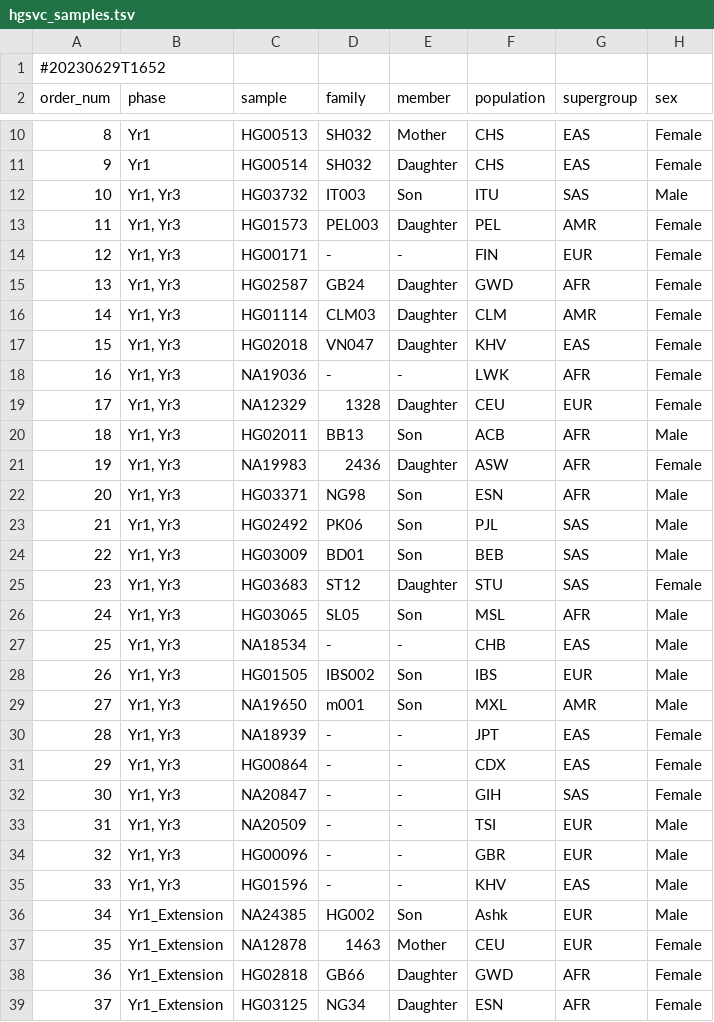
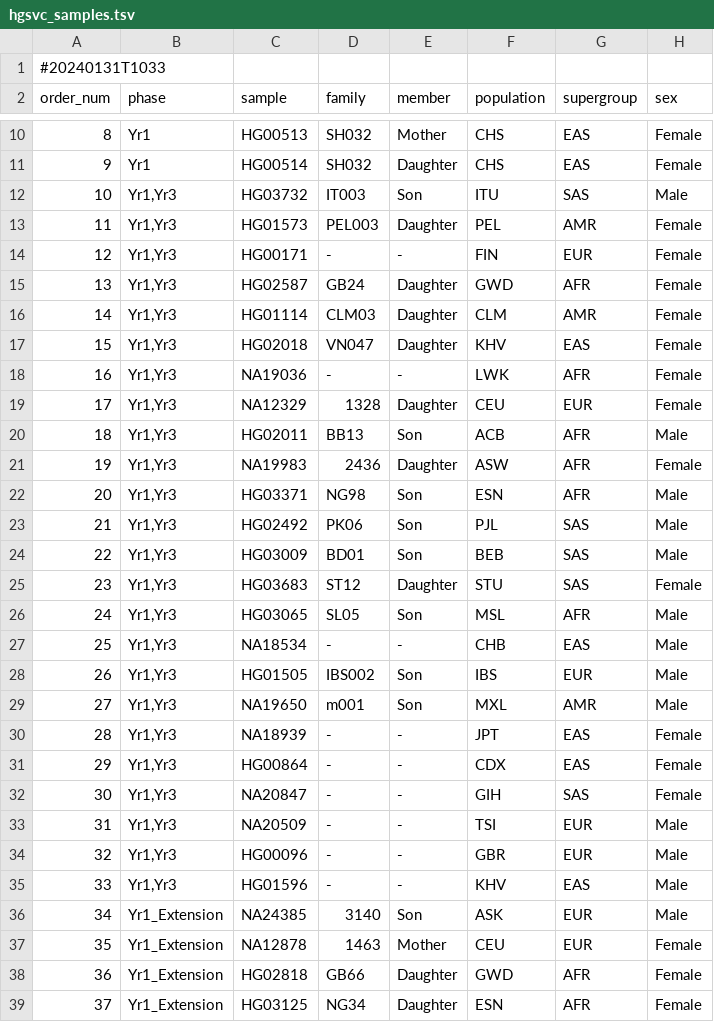
Before and after one commit to core-unit-bioinformatics/project-run-hgsvc-hybrid-assemblies, a TSV file: annotations/projectmng/hgsvc_samples.tsv, drawn as a sheet; only a part is shown, gaps mark what is left out.

Commit message:
add nb for data freeze master table

```diff
--- a/annotations/projectmng/hgsvc_samples.tsv
+++ b/annotations/projectmng/hgsvc_samples.tsv
@@ -1,2 +1,2 @@
-#20230629T1652							
+#20240131T1033
 order_num	phase	sample	family	member	population	supergroup	sex
@@ -11,27 +11,27 @@ order_num	phase	sample	family	member	population	supergroup	sex
 9	Yr1	HG00514	SH032	Daughter	CHS	EAS	Female
-10	Yr1, Yr3	HG03732	IT003	Son	ITU	SAS	Male
-11	Yr1, Yr3	HG01573	PEL003	Daughter	PEL	AMR	Female
-12	Yr1, Yr3	HG00171	-	-	FIN	EUR	Female
-13	Yr1, Yr3	HG02587	GB24	Daughter	GWD	AFR	Female
-14	Yr1, Yr3	HG01114	CLM03	Daughter	CLM	AMR	Female
-15	Yr1, Yr3	HG02018	VN047	Daughter	KHV	EAS	Female
-16	Yr1, Yr3	NA19036	-	-	LWK	AFR	Female
-17	Yr1, Yr3	NA12329	1328	Daughter	CEU	EUR	Female
-18	Yr1, Yr3	HG02011	BB13	Son	ACB	AFR	Male
-19	Yr1, Yr3	NA19983	2436	Daughter	ASW	AFR	Female
-20	Yr1, Yr3	HG03371	NG98	Son	ESN	AFR	Male
-21	Yr1, Yr3	HG02492	PK06	Son	PJL	SAS	Male
-22	Yr1, Yr3	HG03009	BD01	Son	BEB	SAS	Male
-23	Yr1, Yr3	HG03683	ST12	Daughter	STU	SAS	Female
-24	Yr1, Yr3	HG03065	SL05	Son	MSL	AFR	Male
-25	Yr1, Yr3	NA18534	-	-	CHB	EAS	Male
-26	Yr1, Yr3	HG01505	IBS002	Son	IBS	EUR	Male
-27	Yr1, Yr3	NA19650	m001	Son	MXL	AMR	Male
-28	Yr1, Yr3	NA18939	-	-	JPT	EAS	Female
-29	Yr1, Yr3	HG00864	-	-	CDX	EAS	Female
-30	Yr1, Yr3	NA20847	-	-	GIH	SAS	Female
-31	Yr1, Yr3	NA20509	-	-	TSI	EUR	Male
-32	Yr1, Yr3	HG00096	-	-	GBR	EUR	Male
-33	Yr1, Yr3	HG01596	-	-	KHV	EAS	Male
-34	Yr1_Extension	NA24385	HG002	Son	Ashk	EUR	Male
+10	Yr1,Yr3	HG03732	IT003	Son	ITU	SAS	Male
+11	Yr1,Yr3	HG01573	PEL003	Daughter	PEL	AMR	Female
+12	Yr1,Yr3	HG00171	-	-	FIN	EUR	Female
+13	Yr1,Yr3	HG02587	GB24	Daughter	GWD	AFR	Female
+14	Yr1,Yr3	HG01114	CLM03	Daughter	CLM	AMR	Female
+15	Yr1,Yr3	HG02018	VN047	Daughter	KHV	EAS	Female
+16	Yr1,Yr3	NA19036	-	-	LWK	AFR	Female
+17	Yr1,Yr3	NA12329	1328	Daughter	CEU	EUR	Female
+18	Yr1,Yr3	HG02011	BB13	Son	ACB	AFR	Male
+19	Yr1,Yr3	NA19983	2436	Daughter	ASW	AFR	Female
+20	Yr1,Yr3	HG03371	NG98	Son	ESN	AFR	Male
+21	Yr1,Yr3	HG02492	PK06	Son	PJL	SAS	Male
+22	Yr1,Yr3	HG03009	BD01	Son	BEB	SAS	Male
+23	Yr1,Yr3	HG03683	ST12	Daughter	STU	SAS	Female
+24	Yr1,Yr3	HG03065	SL05	Son	MSL	AFR	Male
+25	Yr1,Yr3	NA18534	-	-	CHB	EAS	Male
+26	Yr1,Yr3	HG01505	IBS002	Son	IBS	EUR	Male
+27	Yr1,Yr3	NA19650	m001	Son	MXL	AMR	Male
+28	Yr1,Yr3	NA18939	-	-	JPT	EAS	Female
+29	Yr1,Yr3	HG00864	-	-	CDX	EAS	Female
+30	Yr1,Yr3	NA20847	-	-	GIH	SAS	Female
+31	Yr1,Yr3	NA20509	-	-	TSI	EUR	Male
+32	Yr1,Yr3	HG00096	-	-	GBR	EUR	Male
+33	Yr1,Yr3	HG01596	-	-	KHV	EAS	Male
+34	Yr1_Extension	NA24385	3140	Son	ASK	EUR	Male
 35	Yr1_Extension	NA12878	1463	Mother	CEU	EUR	Female
```
Also changed, not shown: 6 other files.
